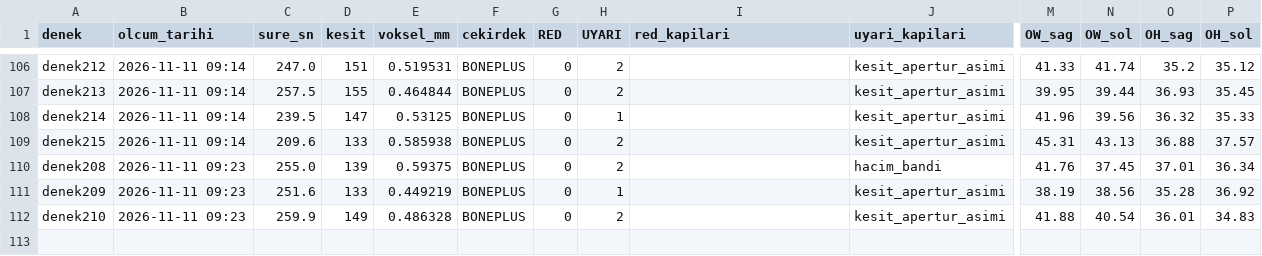
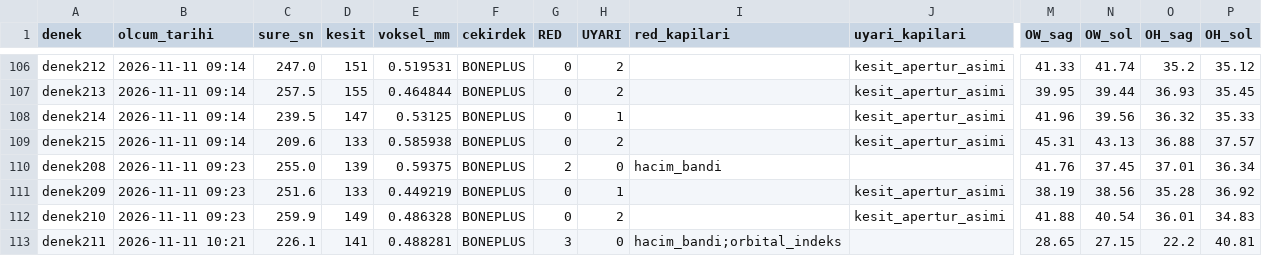
Before and after one commit to mortemdulcem/orMORjen-tr, a CSV file: kohort/kohort_98.csv, drawn as a sheet; only a part is shown, gaps mark what is left out; rows hold the shown columns only; the diff names each change by its address in the sheet, - before the commit and + after, or states it on an @@ line.

```diff
--- a/kohort/kohort_98.csv
+++ b/kohort/kohort_98.csv
-G110 (RED): 0
+G110 (RED): 2
-H110 (UYARI): 2
+H110 (UYARI): 0
-I110 (red_kapilari): (empty)
+I110 (red_kapilari): hacim_bandi
-J110 (uyari_kapilari): hacim_bandi
+J110 (uyari_kapilari): (empty)
+row 113: denek211 | 2026-11-11 10:21 | 226.1 | 141 | 0.488281 | BONEPLUS | 3 | 0 | hacim_bandi;orbital_indeks |  | 28.65 | 27.15 | 22.2 | 40.81
```
Also changed, not shown: 9 other files.
